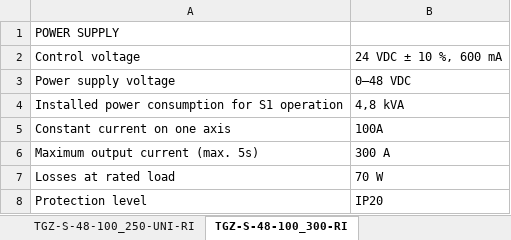
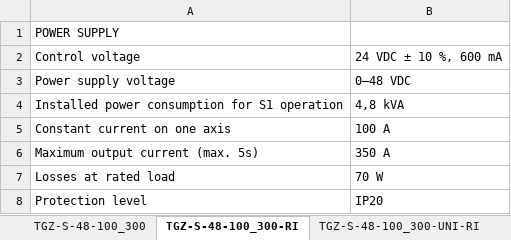
Before and after one commit to TGD-HW/tgmanGH, an Excel workbook: docs/Manual/source/tab/parameters.en.xlsx, sheet TGZ-S-48-100_300-RI, drawn as a sheet; only a part is shown; values as stored, in another font and other column widths than the file's, no borders; the diff names each change by its address in the sheet, - before the commit and + after, or states it on an @@ line.

```diff
--- a/docs/Manual/source/tab/parameters.en.xlsx (sheet TGZ-S-48-100_300-RI)
+++ b/docs/Manual/source/tab/parameters.en.xlsx (sheet TGZ-S-48-100_300-RI)
-B5: 100A
+B5: 100 A
-B6: 300 A
+B6: 350 A
```
Also changed, not shown: sheet TGZ-S-48-100_300-UNI-RI, sheet TGZ-S-48-100_300, sheet TGZ-S-48-100_300-O, other sheet tabs, docs/Manual/source/tab/parameters.xlsx, 16 other files.
